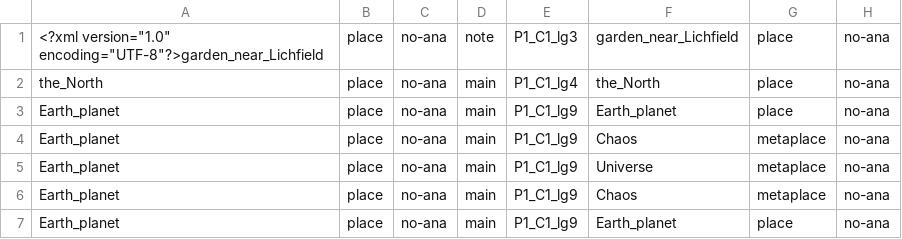
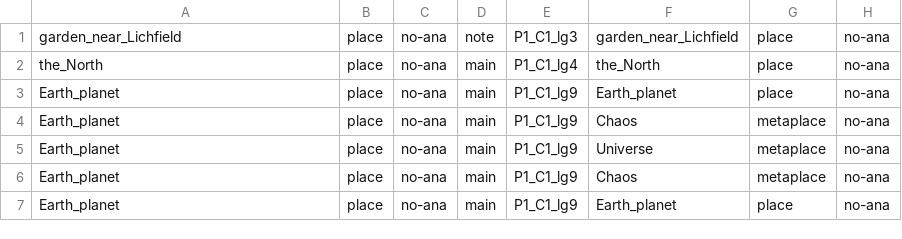
Before and after one commit to ebeshero/Thalaba, a TSV file: botanicGardenNet.tsv, drawn as a sheet; only a part is shown.

Commit message:
network stuff Botanic Garden

```diff
--- a/botanicGardenNet.tsv
+++ b/botanicGardenNet.tsv
@@ -1,2 +1,2 @@
-<?xml version="1.0" encoding="UTF-8"?>garden_near_Lichfield	place	no-ana	note	P1_C1_lg3	garden_near_Lichfield	place	no-ana
+garden_near_Lichfield	place	no-ana	note	P1_C1_lg3	garden_near_Lichfield	place	no-ana
 the_North	place	no-ana	main	P1_C1_lg4	the_North	place	no-ana
```
Also changed, not shown: 5 other files.
